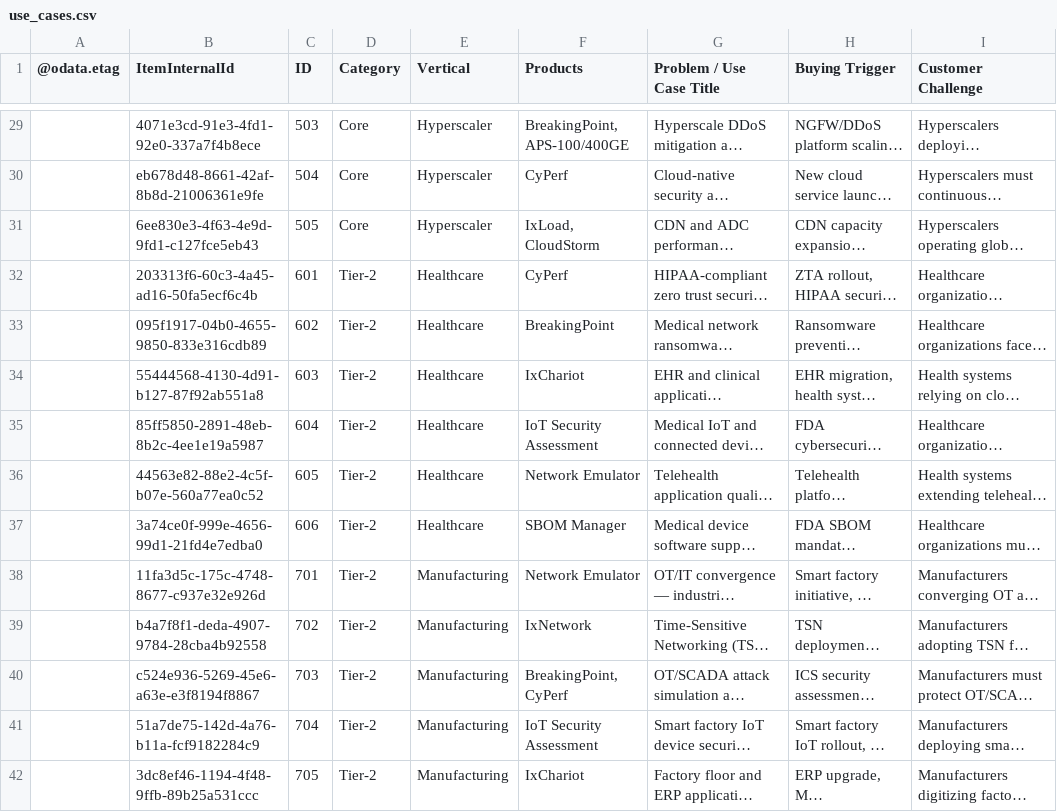
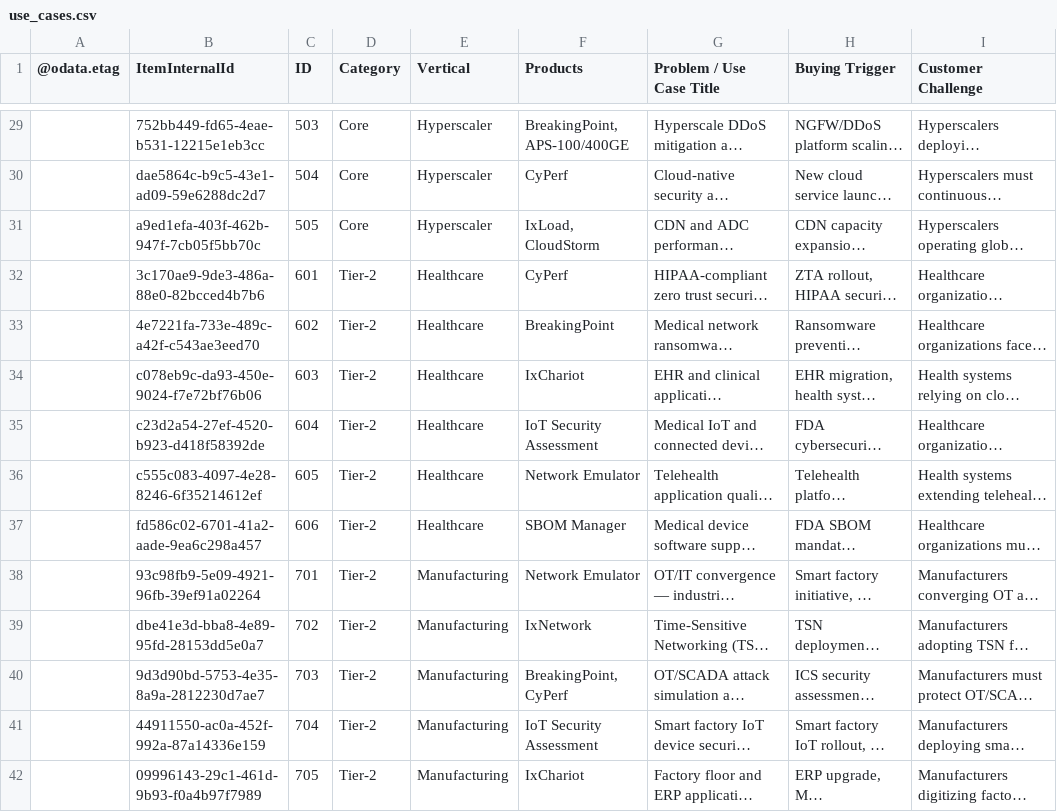
Before and after one commit to sksrinivasan27/keysight-nts-hub-pipeline, a CSV file: data/use_cases.csv, drawn as a sheet; only a part is shown, gaps mark what is left out; long unchanged cells end in …; the diff covers the shown part only; the diff names each change by its address in the sheet, - before the commit and + after, or states it on an @@ line.

```diff
--- a/data/use_cases.csv
+++ b/data/use_cases.csv
-B29 (ItemInternalId): 4071e3cd-91e3-4fd1-92e0-337a7f4b8ece
+B29 (ItemInternalId): 752bb449-fd65-4eae-b531-12215e1eb3cc
-B30 (ItemInternalId): eb678d48-8661-42af-8b8d-21006361e9fe
+B30 (ItemInternalId): dae5864c-b9c5-43e1-ad09-59e6288dc2d7
-B31 (ItemInternalId): 6ee830e3-4f63-4e9d-9fd1-c127fce5eb43
+B31 (ItemInternalId): a9ed1efa-403f-462b-947f-7cb05f5bb70c
-B32 (ItemInternalId): 203313f6-60c3-4a45-ad16-50fa5ecf6c4b
+B32 (ItemInternalId): 3c170ae9-9de3-486a-88e0-82bcced4b7b6
-B33 (ItemInternalId): 095f1917-04b0-4655-9850-833e316cdb89
+B33 (ItemInternalId): 4e7221fa-733e-489c-a42f-c543ae3eed70
-B34 (ItemInternalId): 55444568-4130-4d91-b127-87f92ab551a8
+B34 (ItemInternalId): c078eb9c-da93-450e-9024-f7e72bf76b06
-B35 (ItemInternalId): 85ff5850-2891-48eb-8b2c-4ee1e19a5987
+B35 (ItemInternalId): c23d2a54-27ef-4520-b923-d418f58392de
-B36 (ItemInternalId): 44563e82-88e2-4c5f-b07e-560a77ea0c52
+B36 (ItemInternalId): c555c083-4097-4e28-8246-6f35214612ef
-B37 (ItemInternalId): 3a74ce0f-999e-4656-99d1-21fd4e7edba0
+B37 (ItemInternalId): fd586c02-6701-41a2-aade-9ea6c298a457
-B38 (ItemInternalId): 11fa3d5c-175c-4748-8677-c937e32e926d
+B38 (ItemInternalId): 93c98fb9-5e09-4921-96fb-39ef91a02264
-B39 (ItemInternalId): b4a7f8f1-deda-4907-9784-28cba4b92558
+B39 (ItemInternalId): dbe41e3d-bba8-4e89-95fd-28153dd5e0a7
-B40 (ItemInternalId): c524e936-5269-45e6-a63e-e3f8194f8867
+B40 (ItemInternalId): 9d3d90bd-5753-4e35-8a9a-2812230d7ae7
-B41 (ItemInternalId): 51a7de75-142d-4a76-b11a-fcf9182284c9
+B41 (ItemInternalId): 44911550-ac0a-452f-992a-87a14336e159
-B42 (ItemInternalId): 3dc8ef46-1194-4f48-9ffb-89b25a531ccc
+B42 (ItemInternalId): 09996143-29c1-461d-9b93-f0a4b97f7989
```
Also changed, not shown: 52 edited cells elsewhere in this file.
